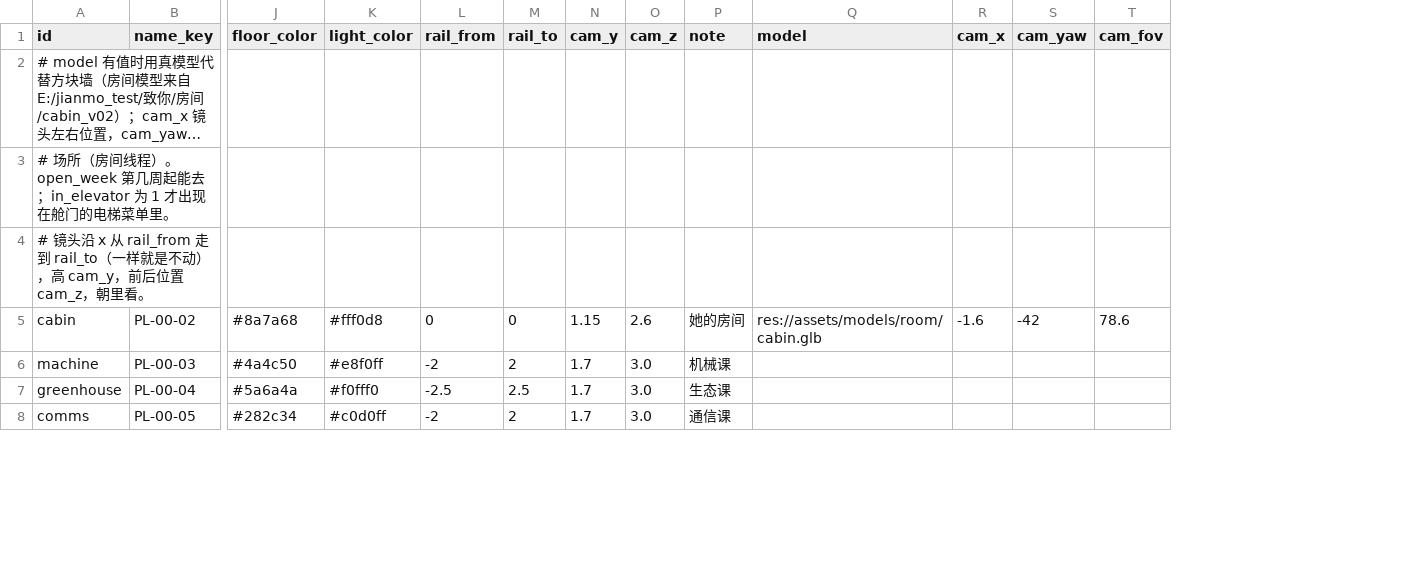
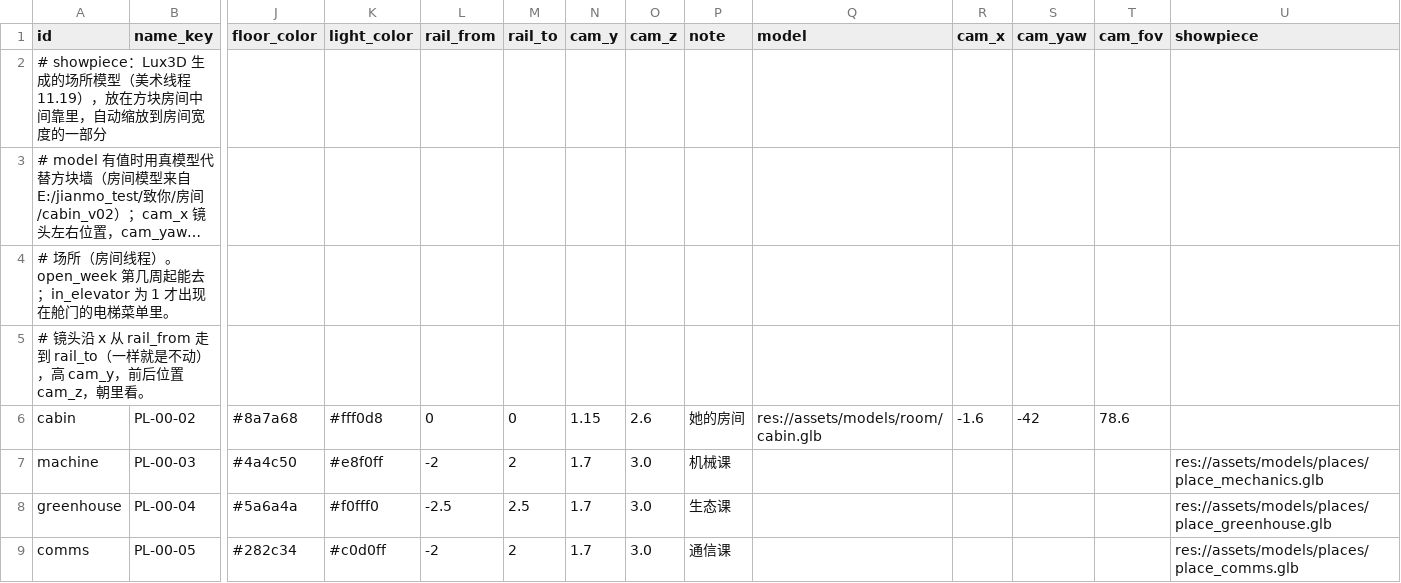
Before and after one commit to yijiuxia/to-you-tomorrow, a CSV file: data/places.csv, drawn as a sheet; only a part is shown, gaps mark what is left out; long unchanged cells end in …; addresses are those after the commit; rows hold the shown columns only; the diff names each change by its address in the sheet, - before the commit and + after, or states it on an @@ line.

```diff
--- a/data/places.csv
+++ b/data/places.csv
+column U (showpiece), rows 7-9: res://assets/models/places/place_mechanics.glb | res://assets/models/places/place_greenhouse.glb | res://assets/models/places/place_comms.glb
+row 2: # showpiece：Lux3D 生成的场所模型（美术线程 11.19），放在方块房间中间靠里，自动缩放到房间宽度的一部分
```
Also changed, not shown: data/balance.csv, 32 other files.
